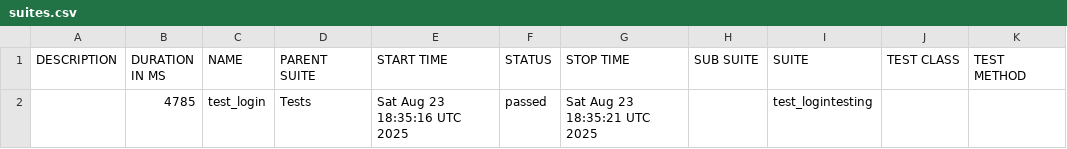
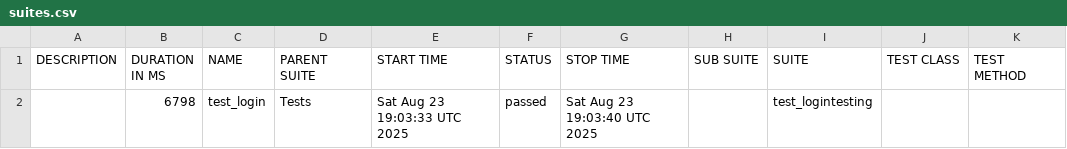
Before and after one commit to nkazakova29/CRM_PetProject_Python, a CSV file: data/suites.csv, drawn as a sheet.

```diff
--- a/data/suites.csv
+++ b/data/suites.csv
@@ -1,2 +1,2 @@
 "DESCRIPTION","DURATION IN MS","NAME","PARENT SUITE","START TIME","STATUS","STOP TIME","SUB SUITE","SUITE","TEST CLASS","TEST METHOD"
-"","4785","test_login","Tests","Sat Aug 23 18:35:16 UTC 2025","passed","Sat Aug 23 18:35:21 UTC 2025","","test_logintesting","",""
+"","6798","test_login","Tests","Sat Aug 23 19:03:33 UTC 2025","passed","Sat Aug 23 19:03:40 UTC 2025","","test_logintesting","",""
```
Also changed, not shown: 18 other files.
